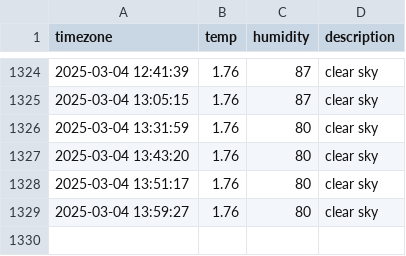
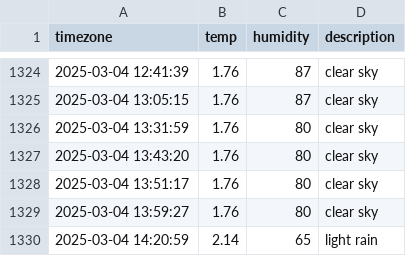
Before and after one commit to ssb0502/seoul_weather, a CSV file: seoul_weather.csv, drawn as a sheet; only a part is shown, gaps mark what is left out; the diff names each change by its address in the sheet, - before the commit and + after, or states it on an @@ line.

```diff
--- a/seoul_weather.csv
+++ b/seoul_weather.csv
+row 1330: 2025-03-04 14:20:59 | 2.14 | 65 | light rain
```
